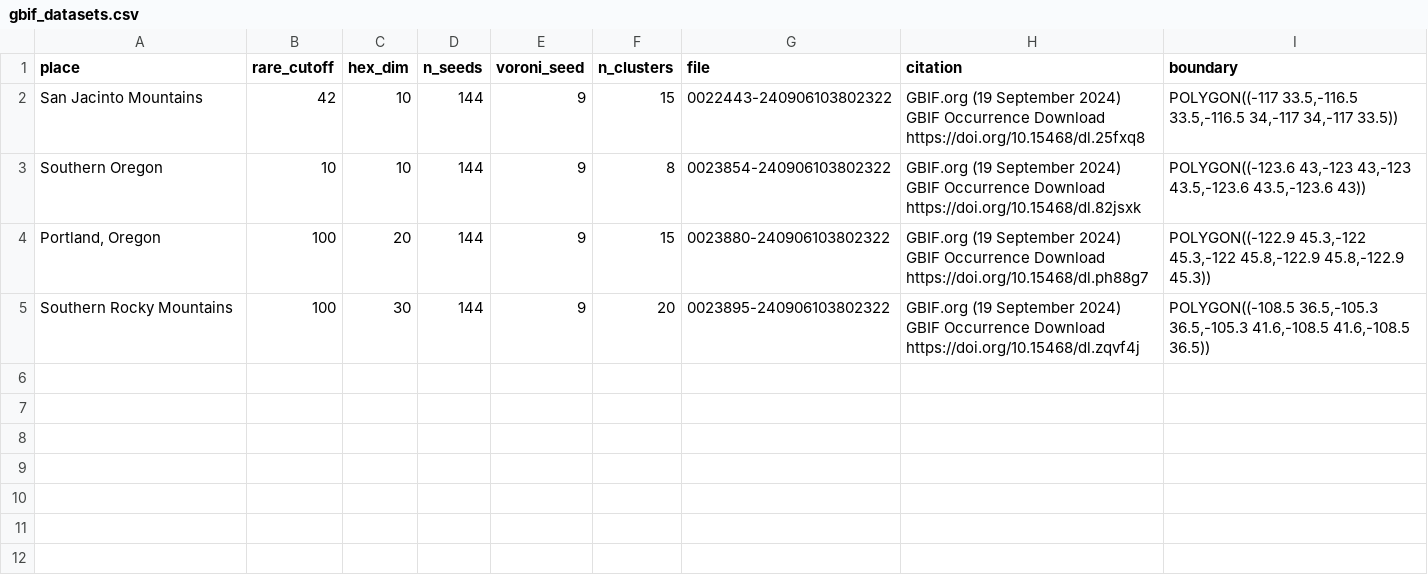
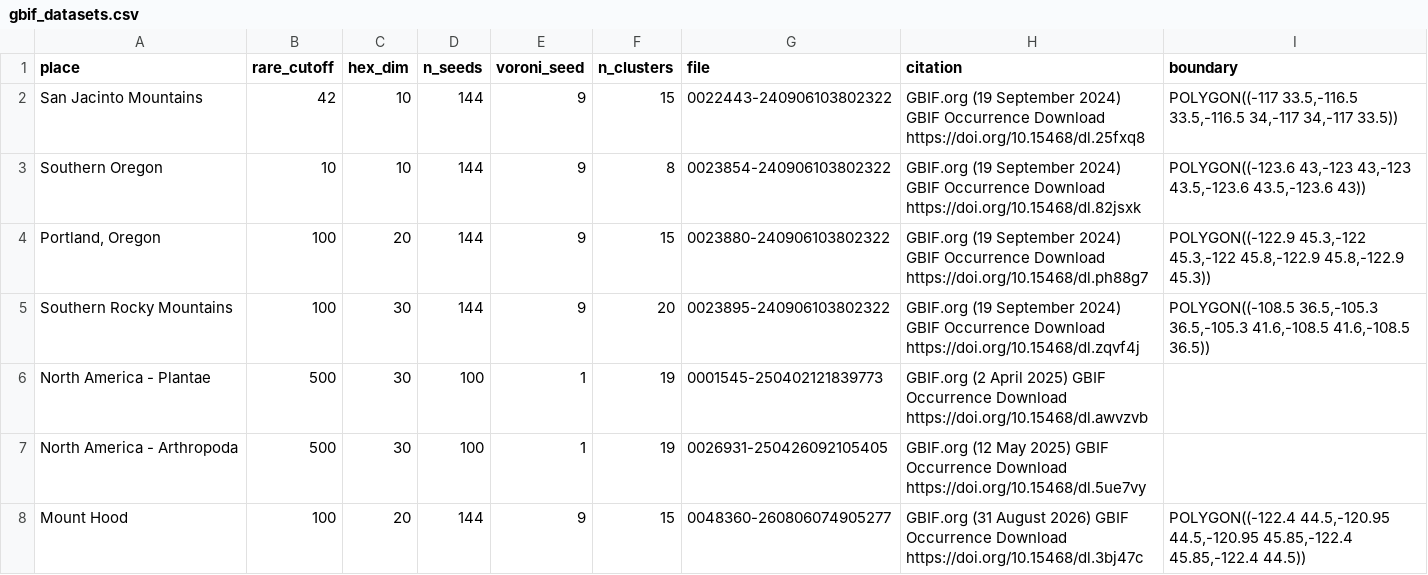
Before and after one commit to jmpowers/ecocarta, a CSV file: data/gbif_datasets.csv, drawn as a sheet.

Commit message:
Mt Hood ecoregions

```diff
--- a/data/gbif_datasets.csv
+++ b/data/gbif_datasets.csv
@@ -5 +5,4 @@ Southern Oregon,10,10,144,9,8,0023854-240906103802322,GBIF.org (19 September 202
 Southern Rocky Mountains,100,30,144,9,20,0023895-240906103802322,GBIF.org (19 September 2024) GBIF Occurrence Download https://doi.org/10.15468/dl.zqvf4j,"POLYGON((-108.5 36.5,-105.3 36.5,-105.3 41.6,-108.5 41.6,-108.5 36.5))"
+North America - Plantae,500,30,100,1,19,0001545-250402121839773,GBIF.org (2 April 2025) GBIF Occurrence Download https://doi.org/10.15468/dl.awvzvb,
+North America - Arthropoda,500,30,100,1,19,0026931-250426092105405,GBIF.org (12 May 2025) GBIF Occurrence Download https://doi.org/10.15468/dl.5ue7vy,
+Mount Hood,100,20,144,9,15,0048360-260806074905277,GBIF.org (31 August 2026) GBIF Occurrence Download https://doi.org/10.15468/dl.3bj47c,"POLYGON((-122.4 44.5,-120.95 44.5,-120.95 45.85,-122.4 45.85,-122.4 44.5))"
```
Also changed, not shown: 21 other files.
